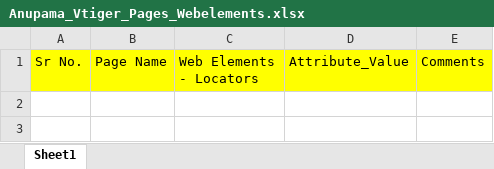
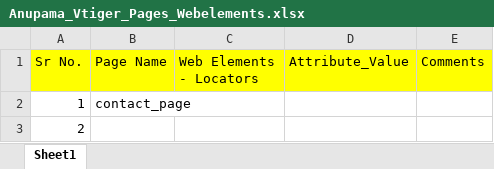
Before and after one commit to johnjmavilethtest/VTigerAppDocuments, an Excel workbook: Anupama_Vtiger_Pages_Webelements.xlsx, sheet Sheet1, drawn as a sheet; values as stored, in another font and other column widths than the file's, no borders; the diff names each change by its address in the sheet, - before the commit and + after, or states it on an @@ line.

Commit message:
initial_commit_Anupama_we_doc

```diff
--- a/Anupama_Vtiger_Pages_Webelements.xlsx (sheet Sheet1)
+++ b/Anupama_Vtiger_Pages_Webelements.xlsx (sheet Sheet1)
+row 2: 1 | contact_page
+row 3: 2
```
